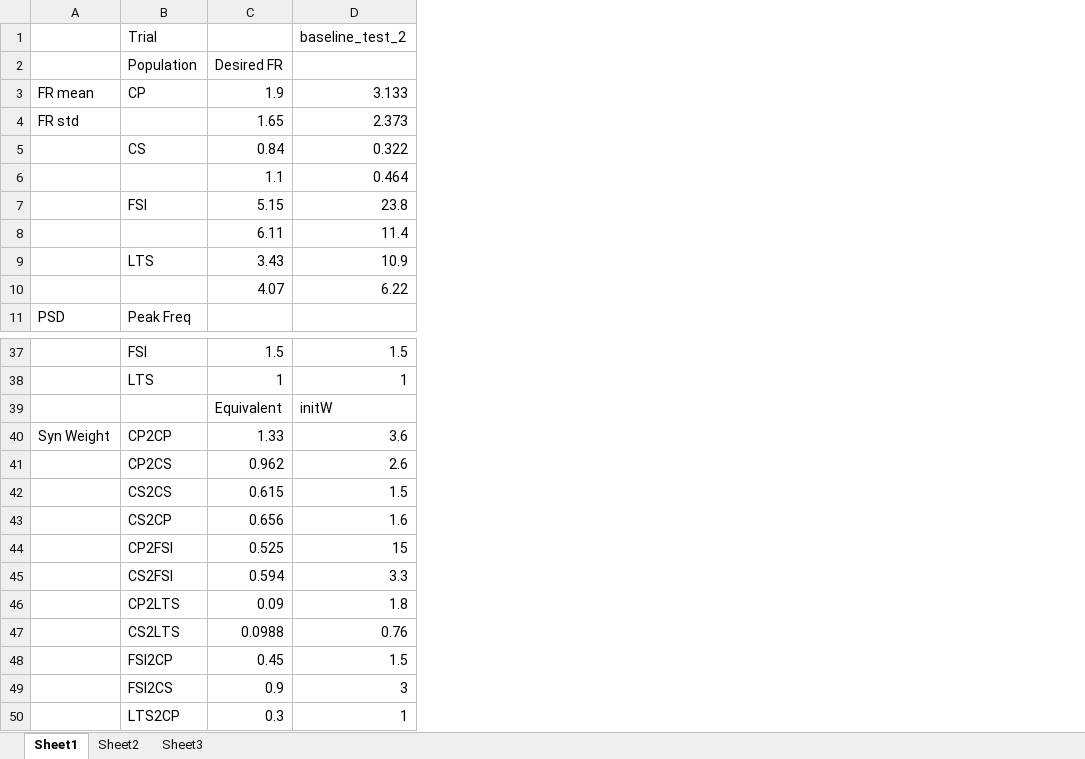
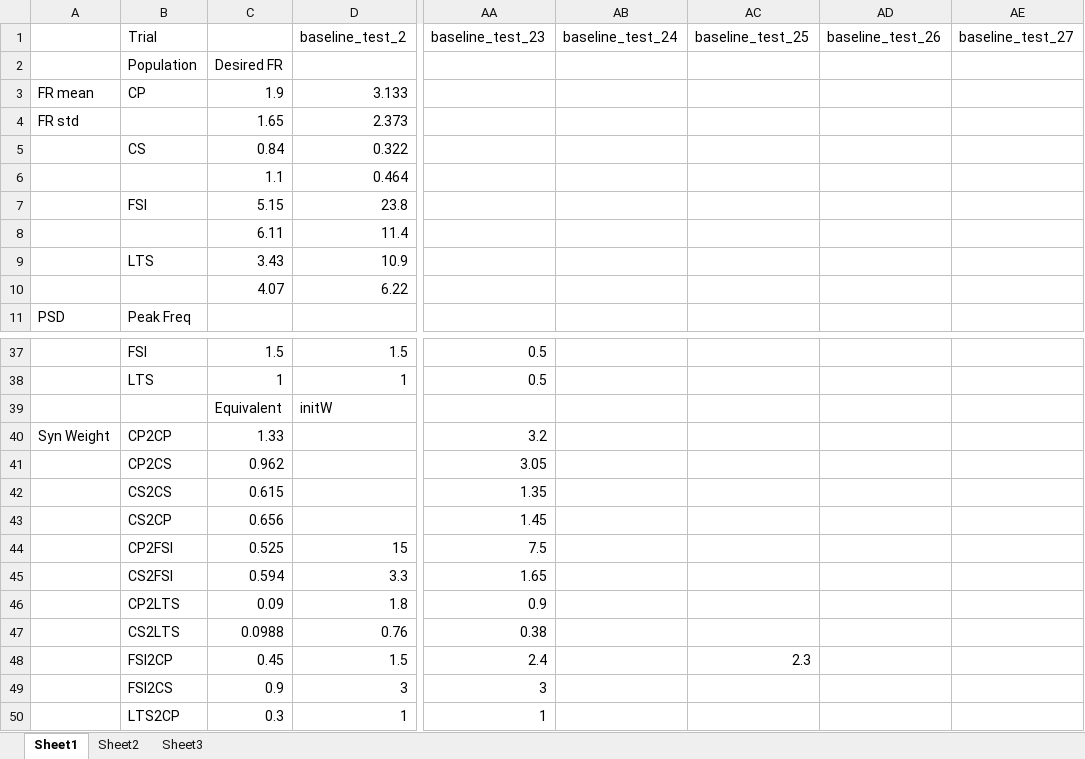
Before and after one commit to chenziao/M1ten_thousand, an Excel workbook: Analysis/network_tuning.xlsx, sheet Sheet1, drawn as a sheet; only a part is shown, gaps mark what is left out; values as stored, in another font and other column widths than the file's, no borders; the diff names each change by its address in the sheet, - before the commit and + after, or states it on an @@ line.

Commit message:
Update scripts and functions for result analysis

```diff
--- a/Analysis/network_tuning.xlsx (sheet Sheet1)
+++ b/Analysis/network_tuning.xlsx (sheet Sheet1)
+column AA (baseline_test_23), rows 37-50: 0.5 | 0.5 |  | 3.2 | 3.05 | 1.35 | 1.45 | 7.5 | 1.65 | 0.9 | 0.38 | 2.4 | 3 | 1
+column AB (baseline_test_24), empty
+column AC (baseline_test_25), row 48: 2.3
+column AD (baseline_test_26), empty
+column AE (baseline_test_27), empty
-D40 (baseline_test_2): 3.6
+D40 (baseline_test_2): (empty)
-D41 (baseline_test_2): 2.6
+D41 (baseline_test_2): (empty)
-D42 (baseline_test_2): 1.5
+D42 (baseline_test_2): (empty)
-D43 (baseline_test_2): 1.6
+D43 (baseline_test_2): (empty)
```
Also changed, not shown: 20 other files.
